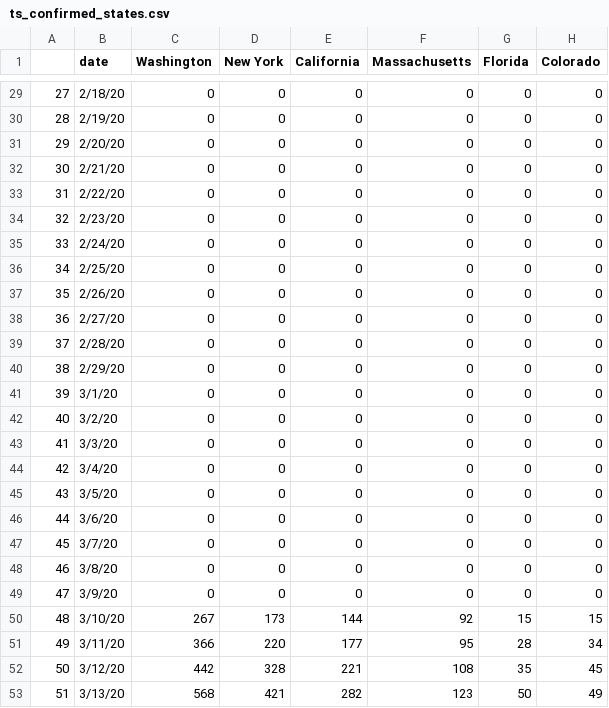
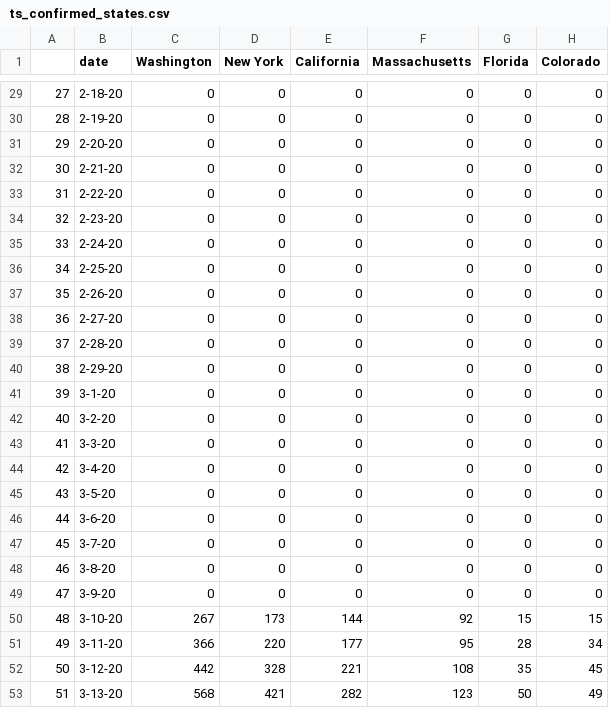
Before and after one commit to sarahyurick/datasets, a CSV file: ts_confirmed_states.csv, drawn as a sheet; only a part is shown, gaps mark what is left out; the diff covers the shown part only; the diff names each change by its address in the sheet, - before the commit and + after, or states it on an @@ line.

```diff
--- a/ts_confirmed_states.csv
+++ b/ts_confirmed_states.csv
-B29 (date): 2/18/20
+B29 (date): 2-18-20
-B30 (date): 2/19/20
+B30 (date): 2-19-20
-B31 (date): 2/20/20
+B31 (date): 2-20-20
-B32 (date): 2/21/20
+B32 (date): 2-21-20
-B33 (date): 2/22/20
+B33 (date): 2-22-20
-B34 (date): 2/23/20
+B34 (date): 2-23-20
-B35 (date): 2/24/20
+B35 (date): 2-24-20
-B36 (date): 2/25/20
+B36 (date): 2-25-20
-B37 (date): 2/26/20
+B37 (date): 2-26-20
-B38 (date): 2/27/20
+B38 (date): 2-27-20
-B39 (date): 2/28/20
+B39 (date): 2-28-20
-B40 (date): 2/29/20
+B40 (date): 2-29-20
-B41 (date): 3/1/20
+B41 (date): 3-1-20
-B42 (date): 3/2/20
+B42 (date): 3-2-20
-B43 (date): 3/3/20
+B43 (date): 3-3-20
-B44 (date): 3/4/20
+B44 (date): 3-4-20
-B45 (date): 3/5/20
+B45 (date): 3-5-20
-B46 (date): 3/6/20
+B46 (date): 3-6-20
-B47 (date): 3/7/20
+B47 (date): 3-7-20
-B48 (date): 3/8/20
+B48 (date): 3-8-20
-B49 (date): 3/9/20
+B49 (date): 3-9-20
-B50 (date): 3/10/20
+B50 (date): 3-10-20
-B51 (date): 3/11/20
+B51 (date): 3-11-20
-B52 (date): 3/12/20
+B52 (date): 3-12-20
-B53 (date): 3/13/20
+B53 (date): 3-13-20
```
Also changed, not shown: 27 edited cells elsewhere in this file.
